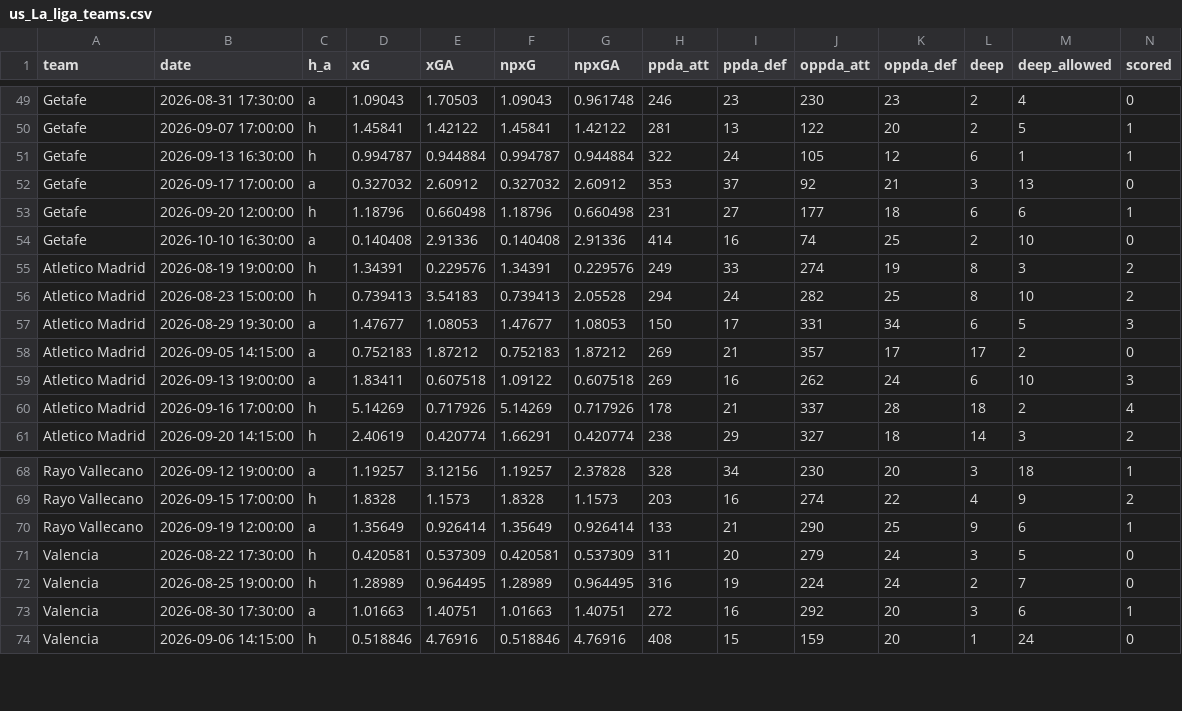
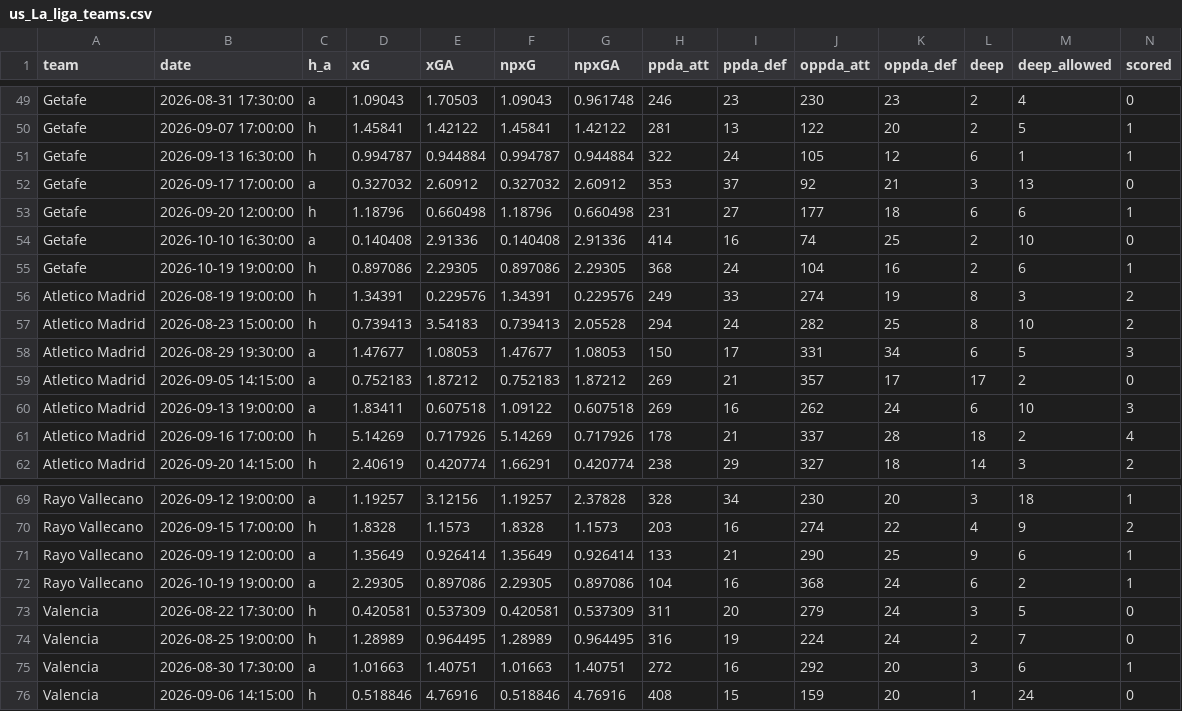
Before and after one commit to shinsukemessi-source/soccer-odds, a CSV file: data/us_La_liga_teams.csv, drawn as a sheet; only a part is shown, gaps mark what is left out; rows hold the shown columns only; the diff names each change by its address in the sheet, - before the commit and + after, or states it on an @@ line.

```diff
--- a/data/us_La_liga_teams.csv
+++ b/data/us_La_liga_teams.csv
+row 55: Getafe | 2026-10-19 19:00:00 | h | 0.897086 | 2.29305 | 0.897086 | 2.29305 | 368 | 24 | 104 | 16 | 2 | 6 | 1
+row 72: Rayo Vallecano | 2026-10-19 19:00:00 | a | 2.29305 | 0.897086 | 2.29305 | 0.897086 | 104 | 16 | 368 | 24 | 6 | 2 | 1
```
Also changed, not shown: data/us_EPL.csv, data/us_EPL_teams.csv, 4 other files.
